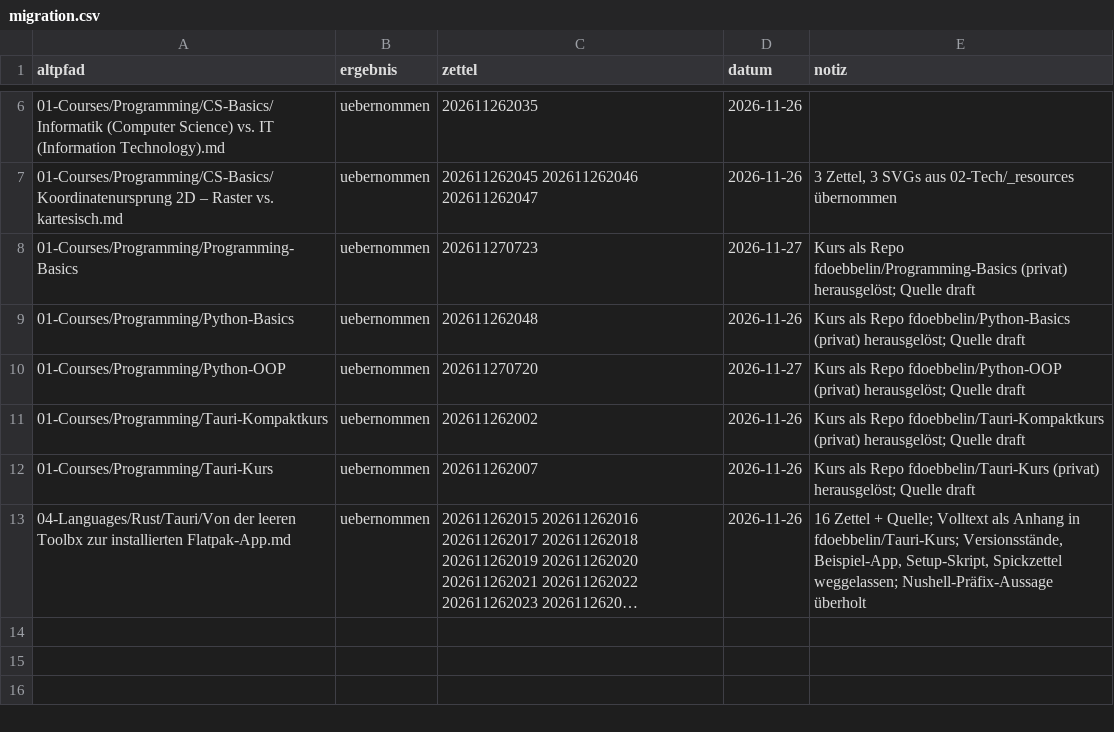
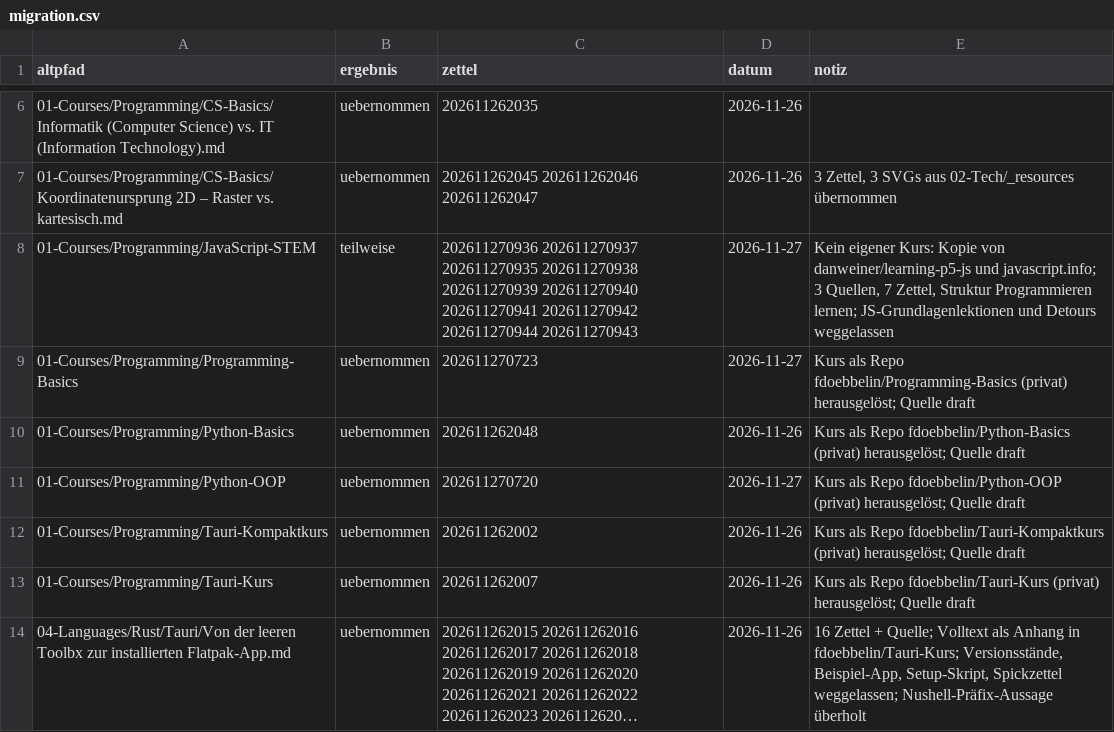
Before and after one commit to fdoebbelin/Knowledge, a CSV file: _meta/migration.csv, drawn as a sheet; only a part is shown, gaps mark what is left out; long unchanged cells end in …; the diff names each change by its address in the sheet, - before the commit and + after, or states it on an @@ line.

```diff
--- a/_meta/migration.csv
+++ b/_meta/migration.csv
+row 8: 01-Courses/Programming/JavaScript-STEM | teilweise | 202611270936 202611270937 202611270935 202611270938 202611270939 202611270940 202611270941 202611270942 202611270944 202611270943 | 2026-11-27 | Kein eigener Kurs: Kopie von danweiner/learning-p5-js und javascript.info; 3 Quellen, 7 Zettel, Struktur Programmieren lernen; JS-Grundlagenlektionen und Detours weggelassen
```
Also changed, not shown: 13 other files.
